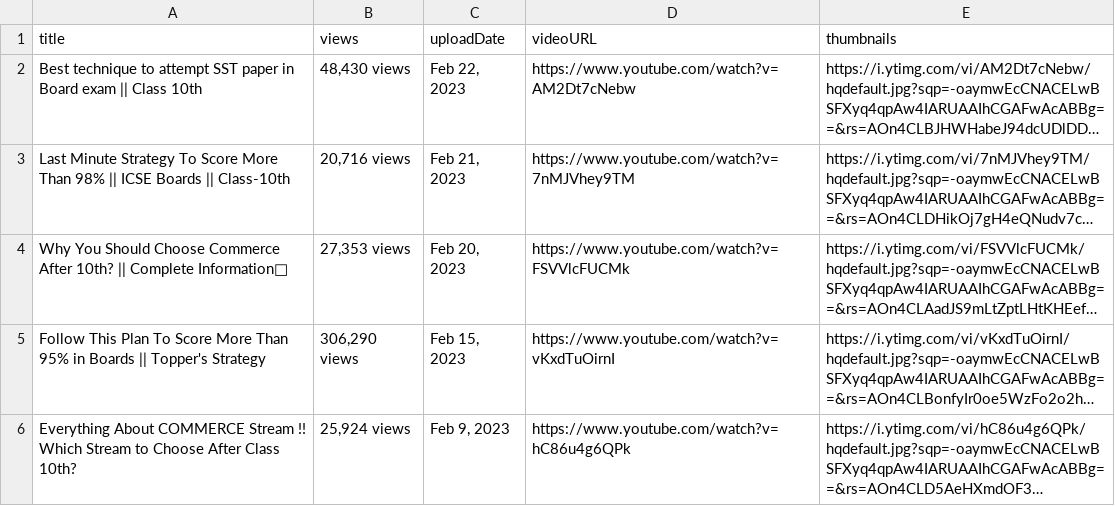
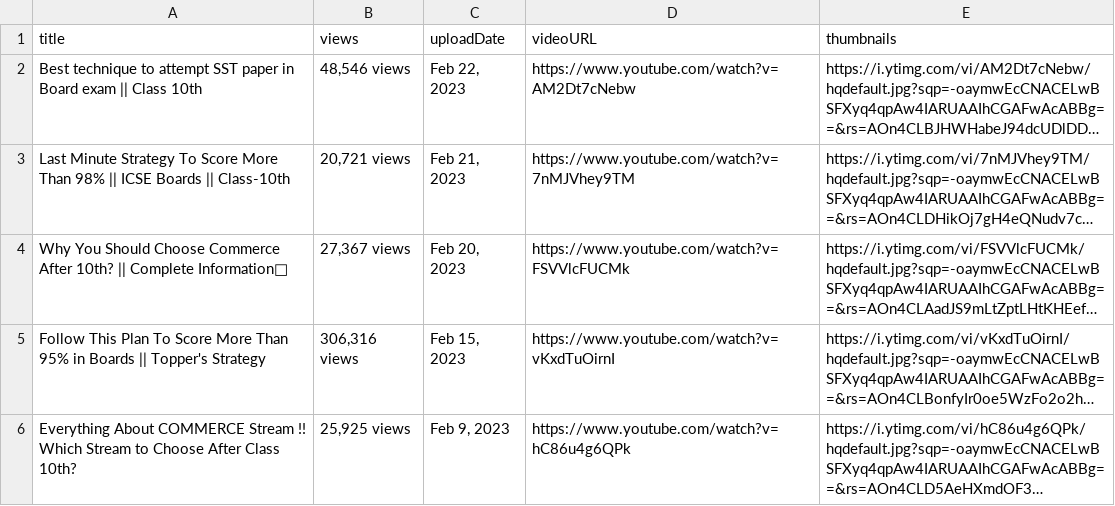
Before and after one commit to utkarshg1/YouTube-Scrapper, a CSV file: YTdata.csv, drawn as a sheet; long unchanged cells end in …; the diff names each change by its address in the sheet, - before the commit and + after, or states it on an @@ line.

```diff
--- a/YTdata.csv
+++ b/YTdata.csv
-B2 (views): 48,430 views
+B2 (views): 48,546 views
-B3 (views): 20,716 views
+B3 (views): 20,721 views
-B4 (views): 27,353 views
+B4 (views): 27,367 views
-B5 (views): 306,290 views
+B5 (views): 306,316 views
-B6 (views): 25,924 views
+B6 (views): 25,925 views
```
Also changed, not shown: 1 other file.
